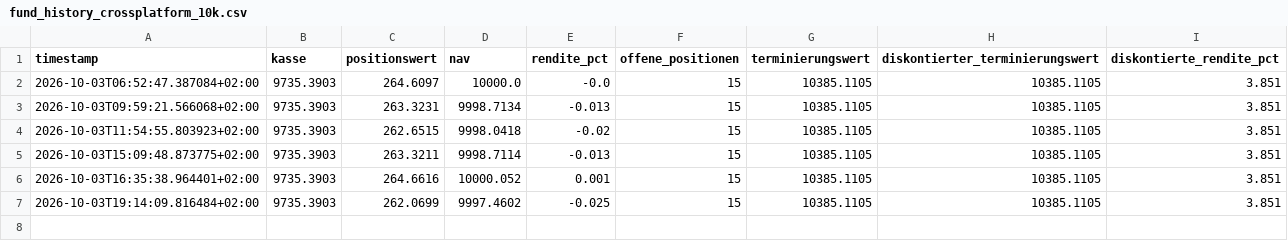
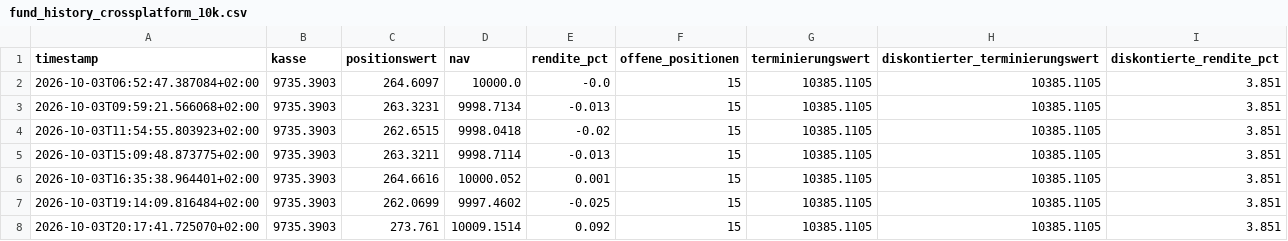
Before and after one commit to rouvenwieland/polymarket-scanner, a CSV file: data/fund_history_crossplatform_10k.csv, drawn as a sheet; the diff names each change by its address in the sheet, - before the commit and + after, or states it on an @@ line.

```diff
--- a/data/fund_history_crossplatform_10k.csv
+++ b/data/fund_history_crossplatform_10k.csv
+row 8: 2026-10-03T20:17:41.725070+02:00 | 9735.3903 | 273.761 | 10009.1514 | 0.092 | 15 | 10385.1105 | 10385.1105 | 3.851
```
Also changed, not shown: data/fund_history_crossplatform.csv, data/fund_history_crossplatform_1k.csv, 5 other files.
